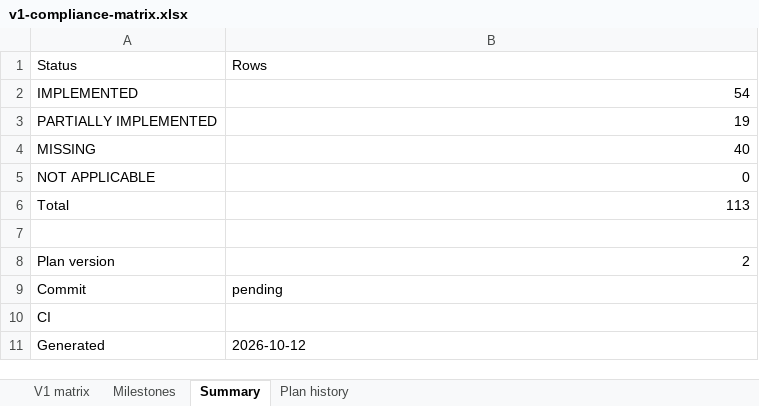
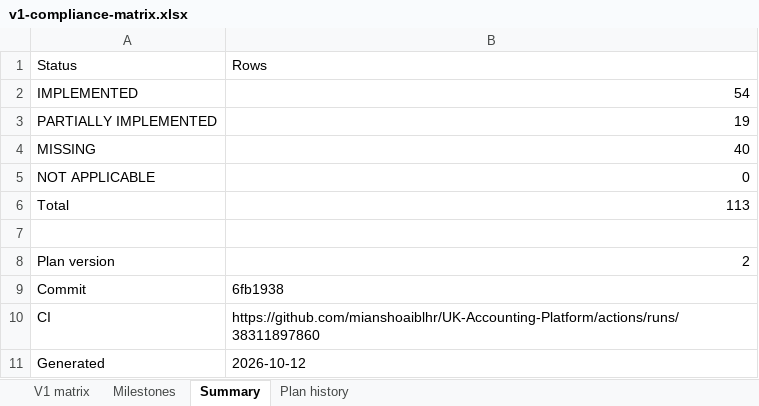
Before and after one commit to mianshoaiblhr/UK-Accounting-Platform, an Excel workbook: docs/architecture/v1-compliance-matrix.xlsx, sheet Summary, drawn as a sheet; values as stored, in another font and other column widths than the file's, no borders; the diff names each change by its address in the sheet, - before the commit and + after, or states it on an @@ line.

```diff
--- a/docs/architecture/v1-compliance-matrix.xlsx (sheet Summary)
+++ b/docs/architecture/v1-compliance-matrix.xlsx (sheet Summary)
-B9: pending
+B9: 6fb1938
-B10: (empty)
+B10: https://github.com/mianshoaiblhr/UK-Accounting-Platform/actions/runs/38311897860
```
Also changed, not shown: sheet Milestones, 3 other files.
